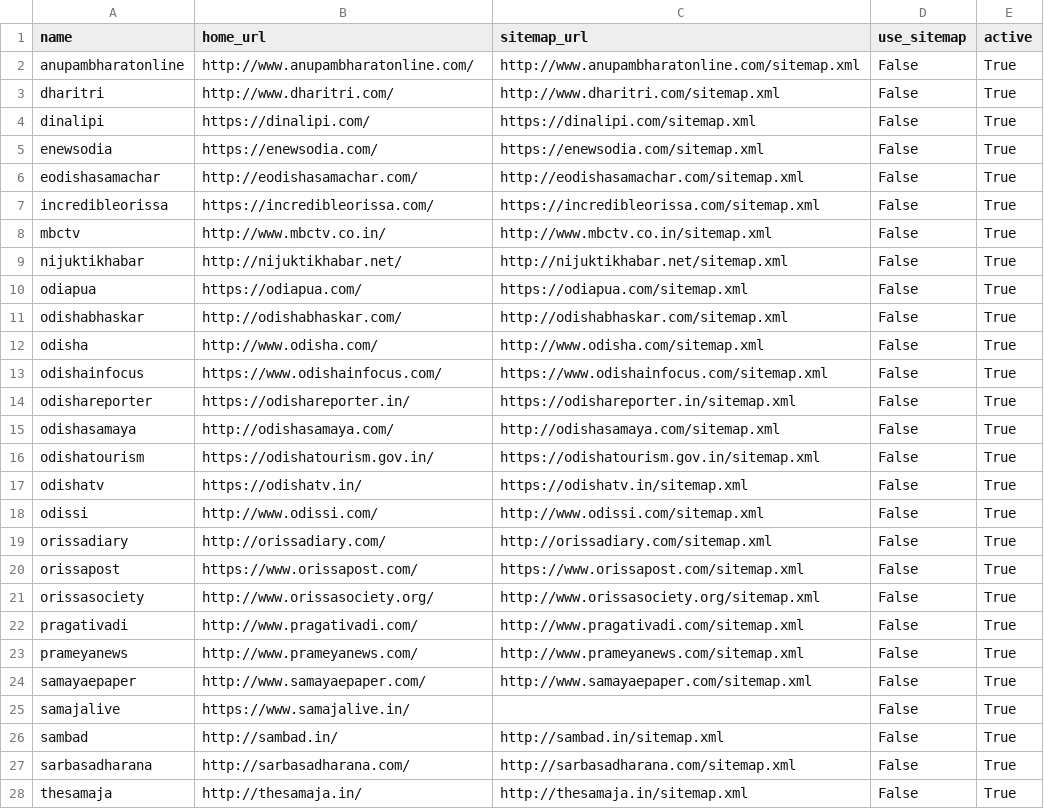
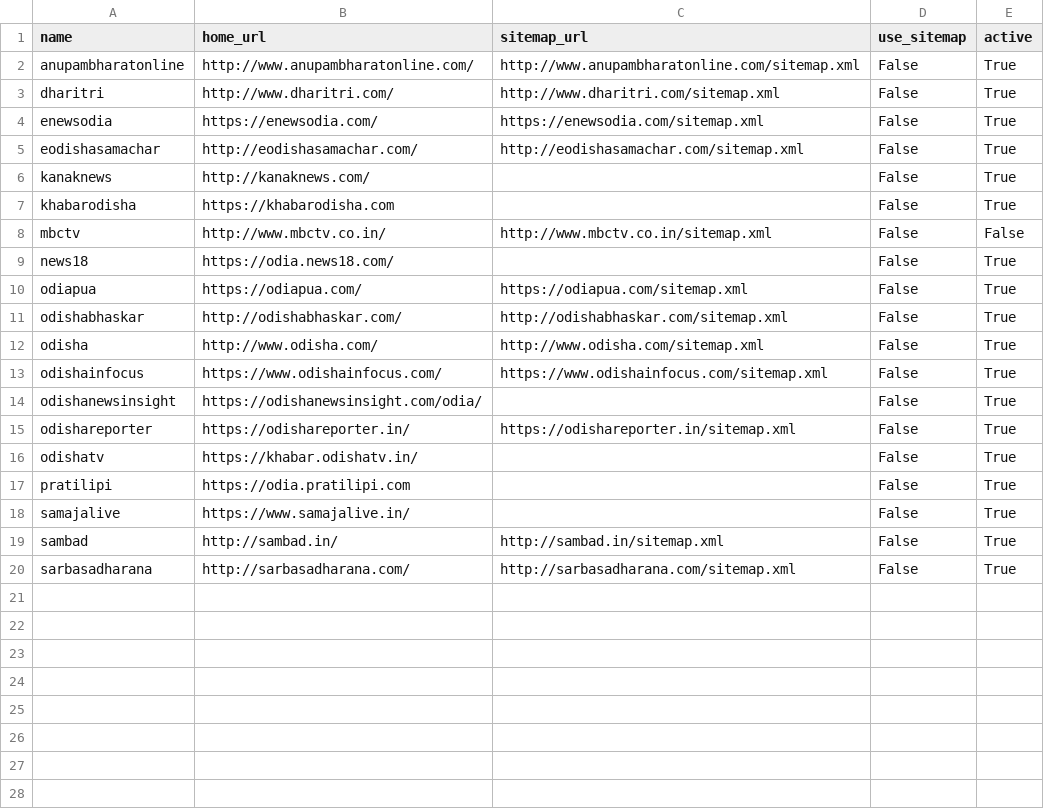
Before and after one commit to divkakwani/webcorpus, a CSV file: sources/or.csv, drawn as a sheet.

Commit message:
update odiya sources

```diff
--- a/sources/or.csv
+++ b/sources/or.csv
@@ -3,8 +3,8 @@ anupambharatonline,http://www.anupambharatonline.com/,http://www.anupambharatonl
 dharitri,http://www.dharitri.com/,http://www.dharitri.com/sitemap.xml,False,True
-dinalipi,https://dinalipi.com/,https://dinalipi.com/sitemap.xml,False,True
 enewsodia,https://enewsodia.com/,https://enewsodia.com/sitemap.xml,False,True
 eodishasamachar,http://eodishasamachar.com/,http://eodishasamachar.com/sitemap.xml,False,True
-incredibleorissa,https://incredibleorissa.com/,https://incredibleorissa.com/sitemap.xml,False,True
-mbctv,http://www.mbctv.co.in/,http://www.mbctv.co.in/sitemap.xml,False,True
-nijuktikhabar,http://nijuktikhabar.net/,http://nijuktikhabar.net/sitemap.xml,False,True
+kanaknews,http://kanaknews.com/,,False,True
+khabarodisha,https://khabarodisha.com,,False,True
+mbctv,http://www.mbctv.co.in/,http://www.mbctv.co.in/sitemap.xml,False,False
+news18,https://odia.news18.com/,,False,True
 odiapua,https://odiapua.com/,https://odiapua.com/sitemap.xml,False,True
@@ -13,13 +13,6 @@ odisha,http://www.odisha.com/,http://www.odisha.com/sitemap.xml,False,True
 odishainfocus,https://www.odishainfocus.com/,https://www.odishainfocus.com/sitemap.xml,False,True
+odishanewsinsight,https://odishanewsinsight.com/odia/,,False,True
 odishareporter,https://odishareporter.in/,https://odishareporter.in/sitemap.xml,False,True
-odishasamaya,http://odishasamaya.com/,http://odishasamaya.com/sitemap.xml,False,True
-odishatourism,https://odishatourism.gov.in/,https://odishatourism.gov.in/sitemap.xml,False,True
-odishatv,https://odishatv.in/,https://odishatv.in/sitemap.xml,False,True
-odissi,http://www.odissi.com/,http://www.odissi.com/sitemap.xml,False,True
-orissadiary,http://orissadiary.com/,http://orissadiary.com/sitemap.xml,False,True
-orissapost,https://www.orissapost.com/,https://www.orissapost.com/sitemap.xml,False,True
-orissasociety,http://www.orissasociety.org/,http://www.orissasociety.org/sitemap.xml,False,True
-pragativadi,http://www.pragativadi.com/,http://www.pragativadi.com/sitemap.xml,False,True
-prameyanews,http://www.prameyanews.com/,http://www.prameyanews.com/sitemap.xml,False,True
-samayaepaper,http://www.samayaepaper.com/,http://www.samayaepaper.com/sitemap.xml,False,True
+odishatv,https://khabar.odishatv.in/,,False,True
+pratilipi,https://odia.pratilipi.com,,False,True
 samajalive,https://www.samajalive.in/,,False,True
@@ -27,2 +20 @@ sambad,http://sambad.in/,http://sambad.in/sitemap.xml,False,True
 sarbasadharana,http://sarbasadharana.com/,http://sarbasadharana.com/sitemap.xml,False,True
-thesamaja,http://thesamaja.in/,http://thesamaja.in/sitemap.xml,False,True
```
